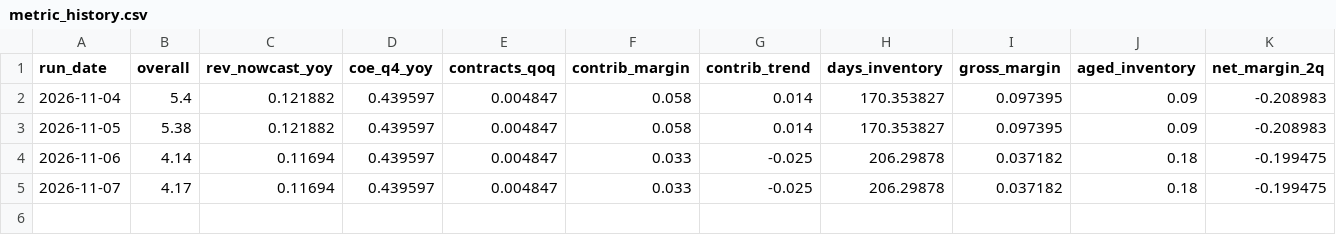
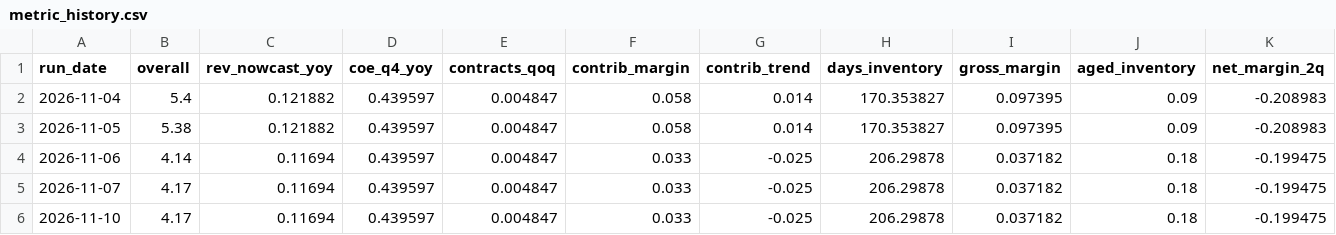
Before and after one commit to thisisfed/opendoor-scorecard, a CSV file: site/metric_history.csv, drawn as a sheet; only a part is shown; rows hold the shown columns only; the diff names each change by its address in the sheet, - before the commit and + after, or states it on an @@ line.

```diff
--- a/site/metric_history.csv
+++ b/site/metric_history.csv
+row 6: 2026-11-10 | 4.17 | 0.11694 | 0.439597 | 0.004847 | 0.033 | -0.025 | 206.29878 | 0.037182 | 0.18 | -0.199475
```
Also changed, not shown: site/history.csv, 6 other files.
